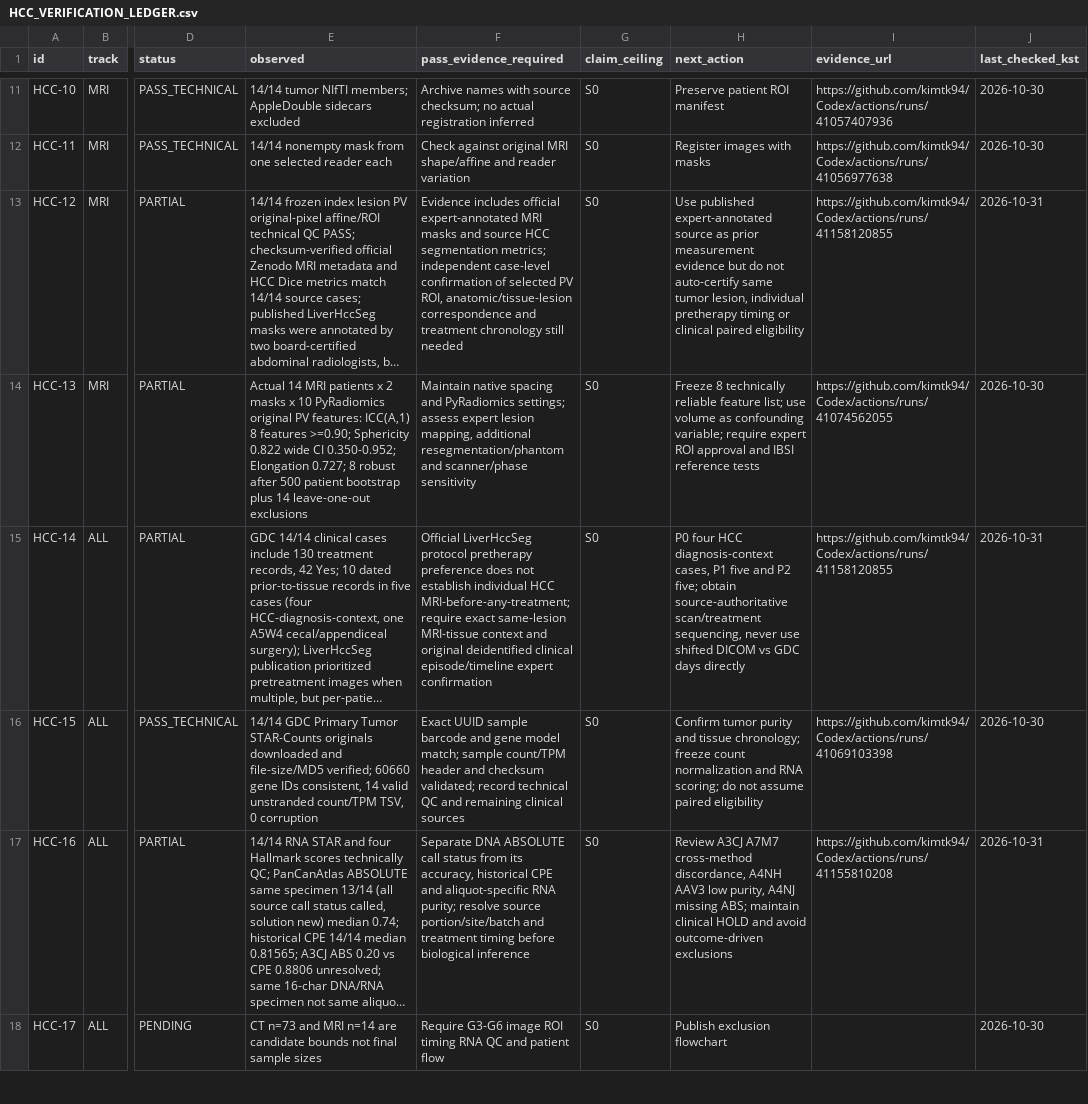
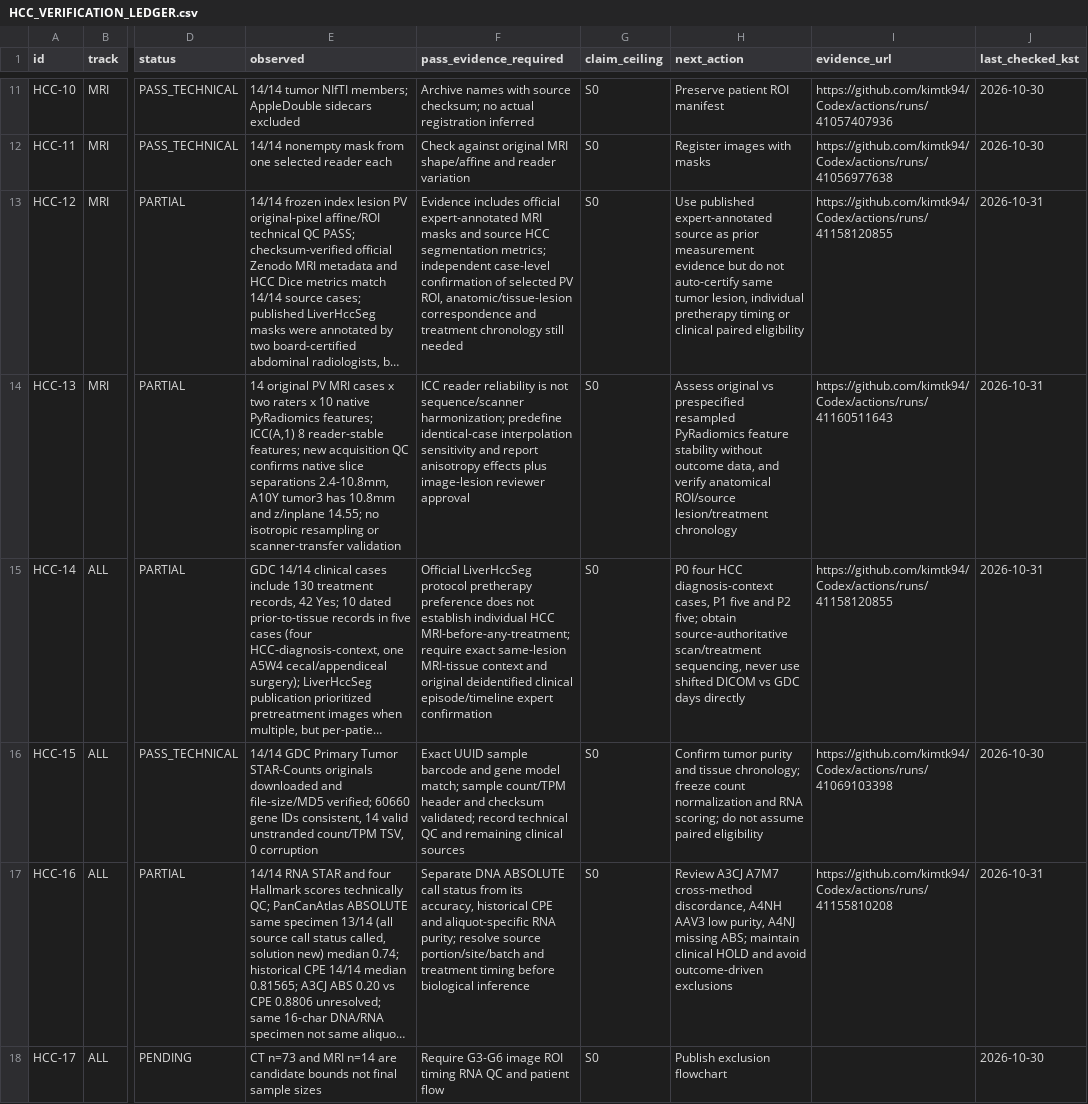
Before and after one commit to kimtk94/Codex, a CSV file: research/hcc/HCC_VERIFICATION_LEDGER.csv, drawn as a sheet; only a part is shown, gaps mark what is left out; long unchanged cells end in …; the diff covers the shown part only; the diff names each change by its address in the sheet, - before the commit and + after, or states it on an @@ line.

Commit message:
docs(hcc): update ICC and IBSI verification gates with original PV anisotropic 10.8mm A10Y and 14 subject contrast/field strength evidence

```diff
--- a/research/hcc/HCC_VERIFICATION_LEDGER.csv
+++ b/research/hcc/HCC_VERIFICATION_LEDGER.csv
-E14 (observed): Actual 14 MRI patients x 2 masks x 10 PyRadiomics original PV features: ICC(A,1) 8 features >=0.90; Sphericity 0.822 wide CI 0.350-0.952; Elongation 0.727; 8 robust after 500 patient bootstrap plus 14 leave-one-out exclusions
+E14 (observed): 14 original PV MRI cases x two raters x 10 native PyRadiomics features; ICC(A,1) 8 reader-stable features; new acquisition QC confirms native slice separations 2.4-10.8mm, A10Y tumor3 has 10.8mm and z/inplane 14.55; no isotropic resampling or scanner-transfer validation
-F14 (pass_evidence_required): Maintain native spacing and PyRadiomics settings; assess expert lesion mapping, additional resegmentation/phantom and scanner/phase sensitivity
+F14 (pass_evidence_required): ICC reader reliability is not sequence/scanner harmonization; predefine identical-case interpolation sensitivity and report anisotropy effects plus image-lesion reviewer approval
-H14 (next_action): Freeze 8 technically reliable feature list; use volume as confounding variable; require expert ROI approval and IBSI reference tests
+H14 (next_action): Assess original vs prespecified resampled PyRadiomics feature stability without outcome data, and verify anatomical ROI/source lesion/treatment chronology
-I14 (evidence_url): https://github.com/kimtk94/Codex/actions/runs/41074562055
+I14 (evidence_url): https://github.com/kimtk94/Codex/actions/runs/41160511643
-J14 (last_checked_kst): 2026-10-30
+J14 (last_checked_kst): 2026-10-31
```
Also changed, not shown: 5 edited cells elsewhere in this file.
